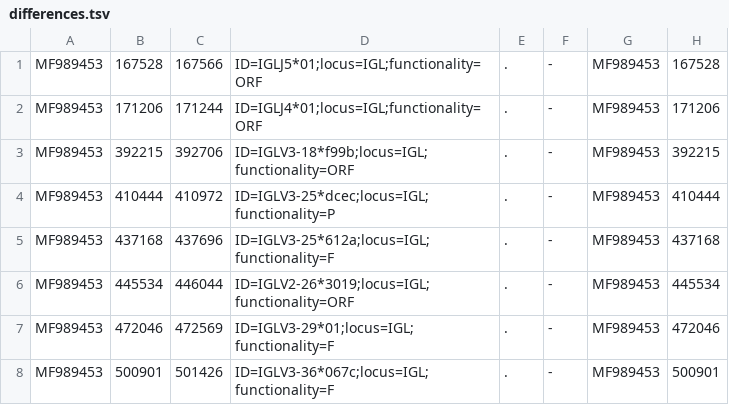
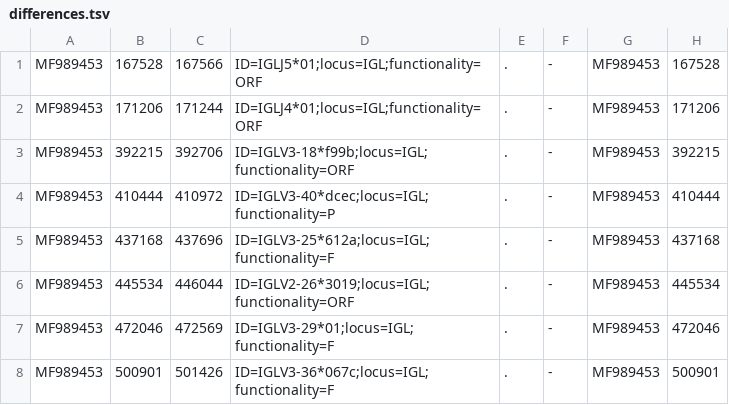
Before and after one commit to scharch/aligator, a TSV file: sample_data/IGL/differences.tsv, drawn as a sheet; only a part is shown; the diff names each change by its address in the sheet, - before the commit and + after, or states it on an @@ line.

```diff
--- a/sample_data/IGL/differences.tsv
+++ b/sample_data/IGL/differences.tsv
-D4: ID=IGLV3-25*dcec;locus=IGL;functionality=P
+D4: ID=IGLV3-40*dcec;locus=IGL;functionality=P
```
Also changed, not shown: 5 other files.
